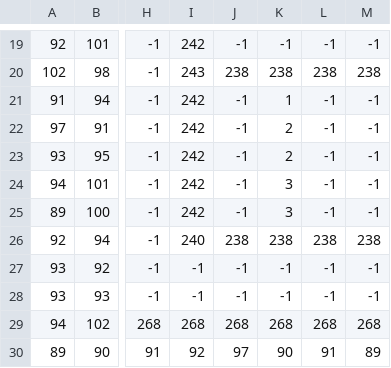
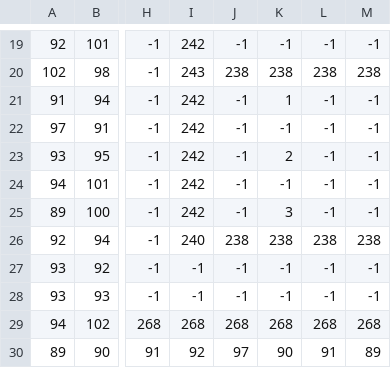
Before and after one commit to serafi-nebot-uib/tetris-m68k, a CSV file: map/bg-type-a.csv, drawn as a sheet; only a part is shown, gaps mark what is left out; the diff names each change by its address in the sheet, - before the commit and + after, or states it on an @@ line.

Commit message:
type-a map correction

```diff
--- a/map/bg-type-a.csv
+++ b/map/bg-type-a.csv
-K22: 2
+K22: -1
-K24: 3
+K24: -1
```
Also changed, not shown: 2 other files.
